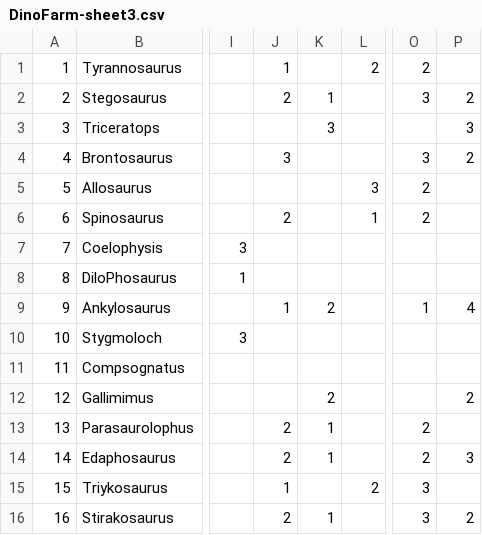
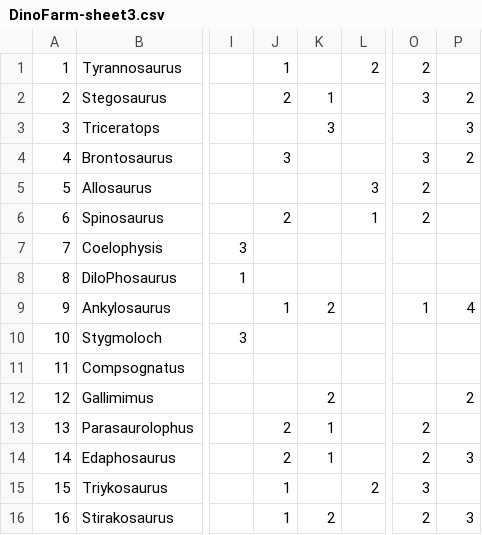
Before and after one commit to psanibondi/psanibondi.github.io, a CSV file: DinoFarm/DinoFarm-sheet3.csv, drawn as a sheet; only a part is shown, gaps mark what is left out; the diff names each change by its address in the sheet, - before the commit and + after, or states it on an @@ line.

```diff
--- a/DinoFarm/DinoFarm-sheet3.csv
+++ b/DinoFarm/DinoFarm-sheet3.csv
-J16: 2
+J16: 1
-K16: 1
+K16: 2
-O16: 3
+O16: 2
-P16: 2
+P16: 3
```
Also changed, not shown: 20 other files.
